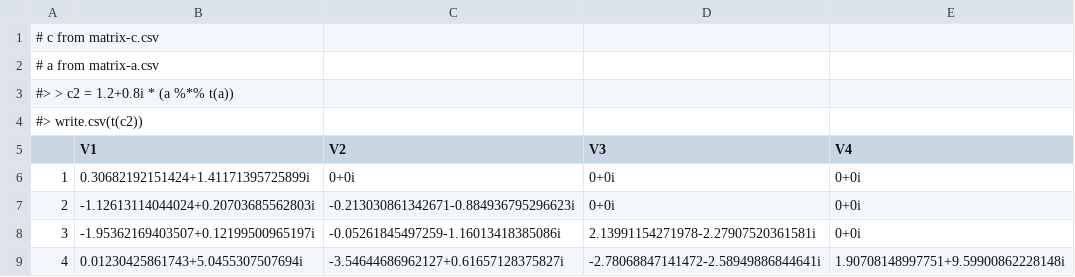
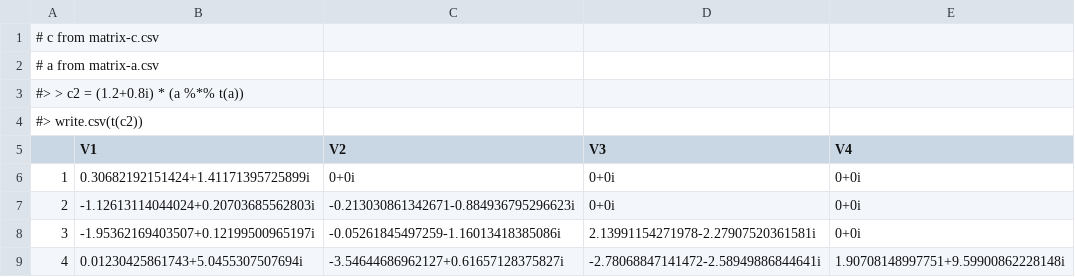
Before and after one commit to R-js/blasjs, a CSV file: lib/l3/complex/csyrk/__test__/matrix-c2-upper-alpha.csv, drawn as a sheet.

```diff
--- a/lib/l3/complex/csyrk/__test__/matrix-c2-upper-alpha.csv
+++ b/lib/l3/complex/csyrk/__test__/matrix-c2-upper-alpha.csv
@@ -2,3 +2,3 @@
 #  a from matrix-a.csv
-#> > c2 = 1.2+0.8i * (a %*% t(a))
+#> > c2 = (1.2+0.8i) * (a %*% t(a))
 #> write.csv(t(c2))
```
Also changed, not shown: lib/l3/complex/csyrk/__test__/matrix-c-lower.csv, lib/l3/complex/csyrk/__test__/matrix-c-upper.csv, 6 other files.
